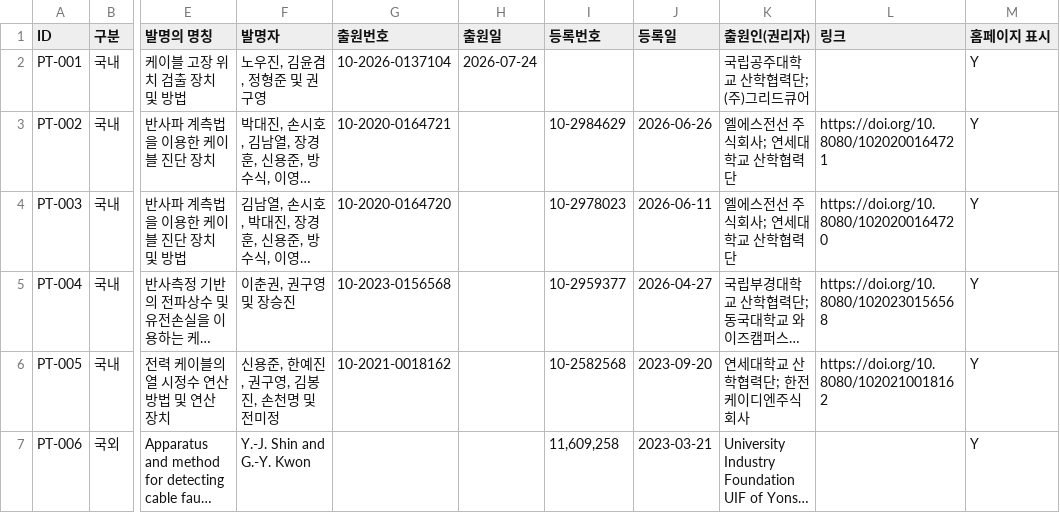
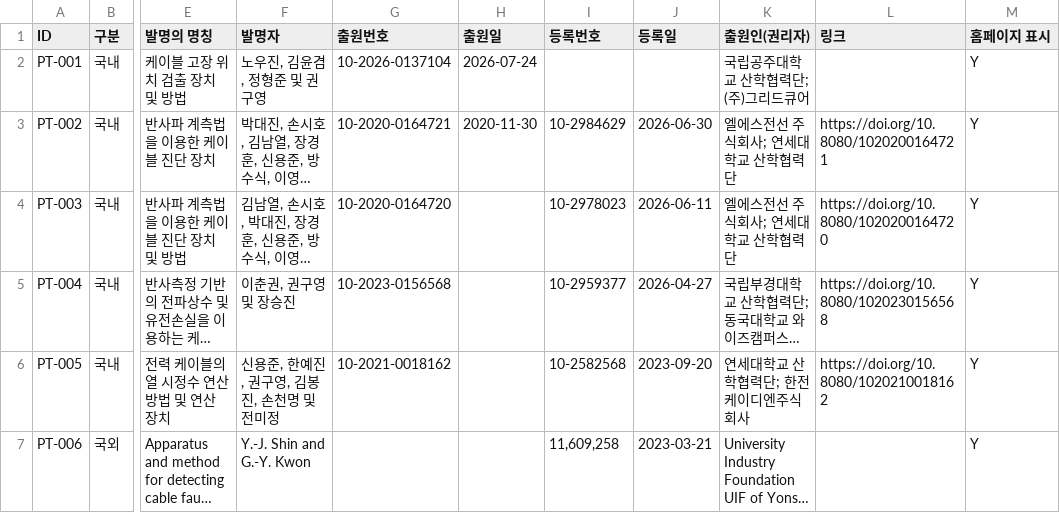
Before and after one commit to eil-knu/eil-knu.github.io, a CSV file: data/patents.csv, drawn as a sheet; only a part is shown, gaps mark what is left out; long unchanged cells end in …; the diff names each change by its address in the sheet, - before the commit and + after, or states it on an @@ line.

Commit message:
관리자: 특허 수정 PT-002 (kgy***@gmail.com)

```diff
--- a/data/patents.csv
+++ b/data/patents.csv
-H3 (출원일): (empty)
+H3 (출원일): 2020-11-30
-J3 (등록일): 2026-06-26
+J3 (등록일): 2026-06-30
```
